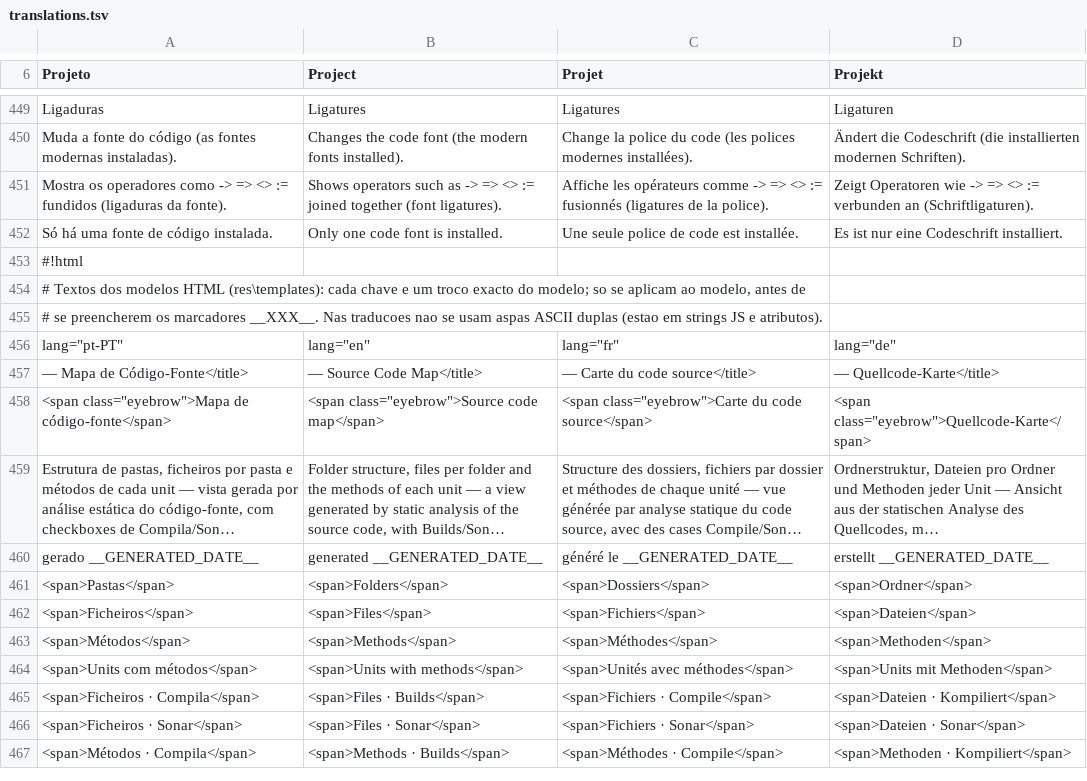
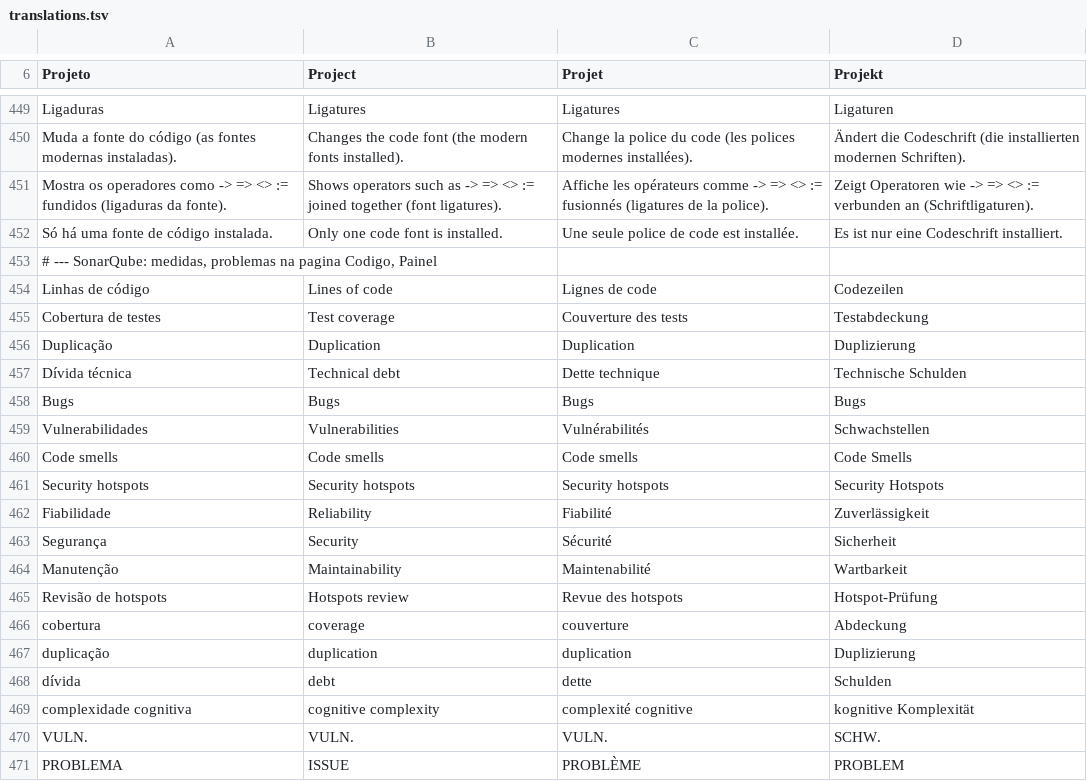
Before and after one commit to JFSF/CodeManager, a TSV file: tools/i18n/translations.tsv, drawn as a sheet; only a part is shown, gaps mark what is left out; the shorter side is filled out with more unchanged rows; long unchanged cells end in …; the diff covers the shown part only; the diff names each change by its address in the sheet, - before the commit and + after, or states it on an @@ line.

```diff
--- a/tools/i18n/translations.tsv
+++ b/tools/i18n/translations.tsv
+row 453: # --- SonarQube: medidas, problemas na pagina Codigo, Painel
+row 454: Linhas de código | Lines of code | Lignes de code | Codezeilen
+row 455: Cobertura de testes | Test coverage | Couverture des tests | Testabdeckung
+row 456: Duplicação | Duplication | Duplication | Duplizierung
+row 457: Dívida técnica | Technical debt | Dette technique | Technische Schulden
+row 458: Bugs | Bugs | Bugs | Bugs
+row 459: Vulnerabilidades | Vulnerabilities | Vulnérabilités | Schwachstellen
+row 460: Code smells | Code smells | Code smells | Code Smells
+row 461: Security hotspots | Security hotspots | Security hotspots | Security Hotspots
+row 462: Fiabilidade | Reliability | Fiabilité | Zuverlässigkeit
+row 463: Segurança | Security | Sécurité | Sicherheit
+row 464: Manutenção | Maintainability | Maintenabilité | Wartbarkeit
+row 465: Revisão de hotspots | Hotspots review | Revue des hotspots | Hotspot-Prüfung
+row 466: cobertura | coverage | couverture | Abdeckung
+row 467: duplicação | duplication | duplication | Duplizierung
+row 468: dívida | debt | dette | Schulden
+row 469: complexidade cognitiva | cognitive complexity | complexité cognitive | kognitive Komplexität
+row 470: VULN. | VULN. | VULN. | SCHW.
+row 471: PROBLEMA | ISSUE | PROBLÈME | PROBLEM
```
Also changed, not shown: 16 added rows elsewhere in this file, 32 other files.
